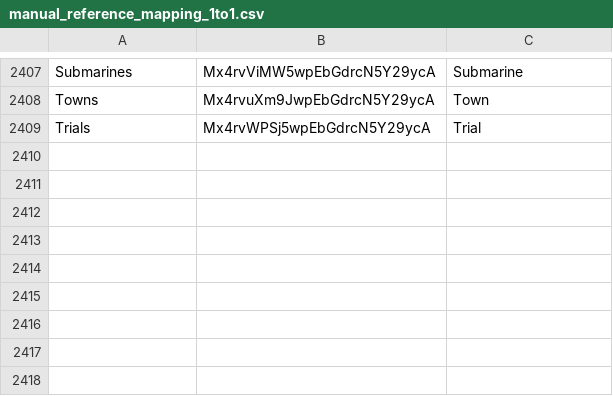
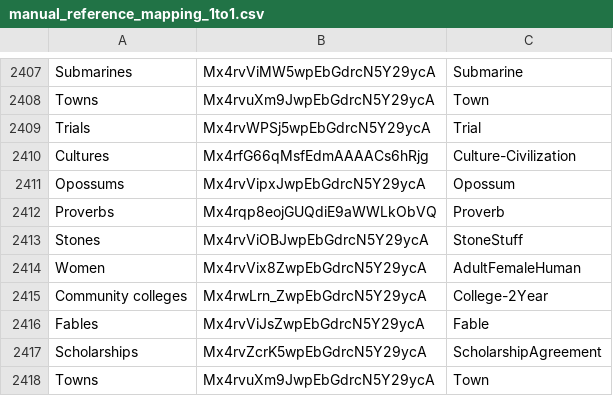
Before and after one commit to cycloped-io/cycloped-io, a CSV file: category-mapping/data/manual_reference_mapping_1to1.csv, drawn as a sheet; only a part is shown, gaps mark what is left out.

```diff
--- a/category-mapping/data/manual_reference_mapping_1to1.csv
+++ b/category-mapping/data/manual_reference_mapping_1to1.csv
@@ -2409 +2409,10 @@ Towns,Mx4rvuXm9JwpEbGdrcN5Y29ycA,Town
 Trials,Mx4rvWPSj5wpEbGdrcN5Y29ycA,Trial
+Cultures,Mx4rfG66qMsfEdmAAAACs6hRjg,Culture-Civilization
+Opossums,Mx4rvVipxJwpEbGdrcN5Y29ycA,Opossum
+Proverbs,Mx4rqp8eojGUQdiE9aWWLkObVQ,Proverb
+Stones,Mx4rvViOBJwpEbGdrcN5Y29ycA,StoneStuff
+Women,Mx4rvVix8ZwpEbGdrcN5Y29ycA,AdultFemaleHuman
+Community colleges,Mx4rwLrn_ZwpEbGdrcN5Y29ycA,College-2Year
+Fables,Mx4rvViJsZwpEbGdrcN5Y29ycA,Fable
+Scholarships,Mx4rvZcrK5wpEbGdrcN5Y29ycA,ScholarshipAgreement
+Towns,Mx4rvuXm9JwpEbGdrcN5Y29ycA,Town
```
Also changed, not shown: category-mapping/data/manual_reference_cyc_mapping_1to1.csv.
